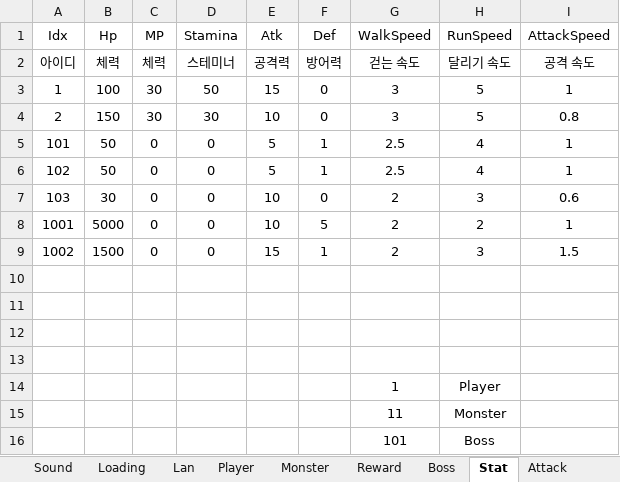
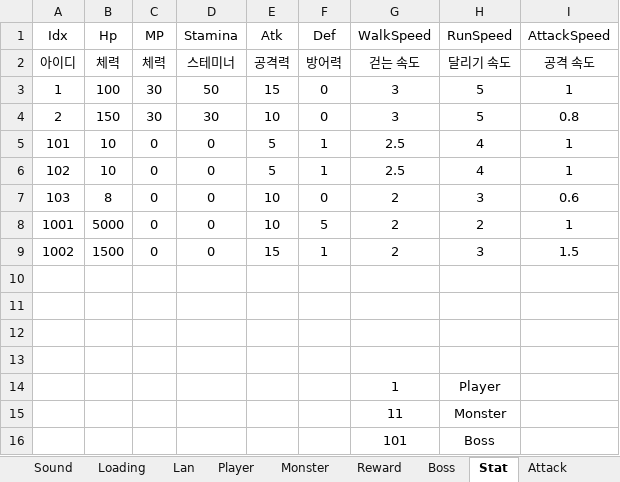
Before and after one commit to HumbleBird/PortPolio_Second, an Excel workbook: Document/MonsterHunter-Second-.xlsm, sheet Stat, drawn as a sheet; values as stored, in another font and other column widths than the file's, no borders; the diff names each change by its address in the sheet, - before the commit and + after, or states it on an @@ line.

Commit message:
HPBar
Monster HpBar
Damage 표시

```diff
--- a/Document/MonsterHunter-Second-.xlsm (sheet Stat)
+++ b/Document/MonsterHunter-Second-.xlsm (sheet Stat)
-B5:B6 (Hp): 50
+B5:B6 (Hp): 10
-B7 (Hp): 30
+B7 (Hp): 8
```
Also changed, not shown: sheet Attack, 27 other files.
